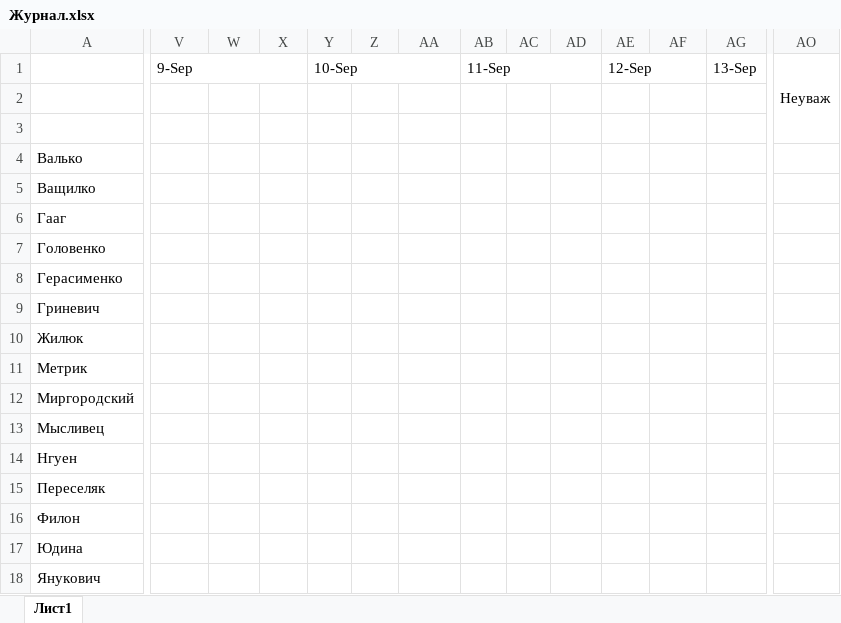
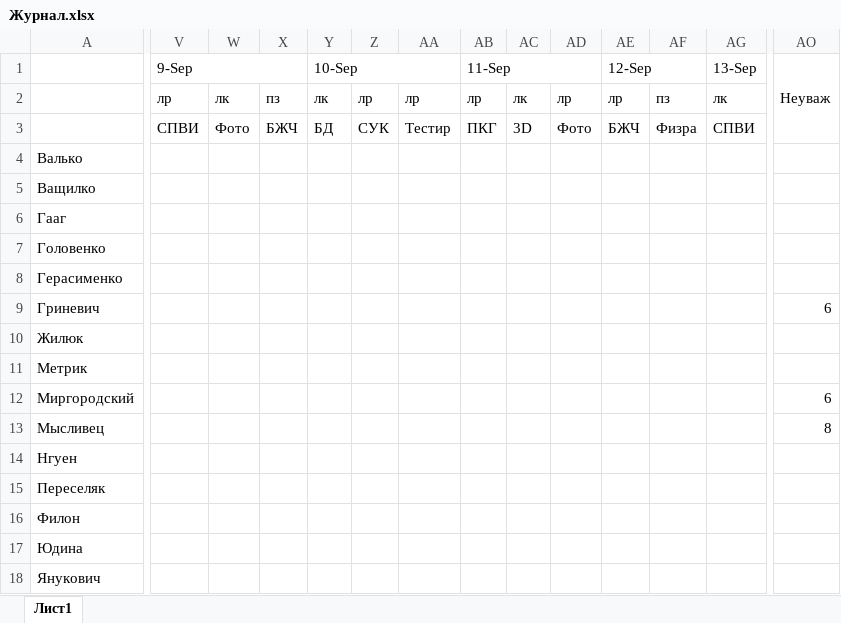
Before and after one commit to EvgenYanukovich/Sem-5, an Excel workbook: Журнал.xlsx, sheet Лист1, drawn as a sheet; only a part is shown, gaps mark what is left out; values as stored, in another font and other column widths than the file's, no cell formats; the diff covers the shown part only; the diff names each change by its address in the sheet, - before the commit and + after, or states it on an @@ line.

```diff
--- a/Журнал.xlsx (sheet Лист1)
+++ b/Журнал.xlsx (sheet Лист1)
-V2 (9-Sep): (empty)
+V2 (9-Sep): лр
-W2: (empty)
+W2: лк
-X2: (empty)
+X2: пз
-Y2 (10-Sep): (empty)
+Y2 (10-Sep): лк
-Z2: (empty)
+Z2: лр
-AA2: (empty)
+AA2: лр
-AB2 (11-Sep): (empty)
+AB2 (11-Sep): лр
-AC2: (empty)
+AC2: лк
-AD2: (empty)
+AD2: лр
-AE2 (12-Sep): (empty)
+AE2 (12-Sep): лр
-AF2: (empty)
+AF2: пз
-AG2 (13-Sep): (empty)
+AG2 (13-Sep): лк
-V3 (9-Sep): (empty)
+V3 (9-Sep): СПВИ
-W3: (empty)
+W3: Фото
-X3: (empty)
+X3: БЖЧ
-Y3 (10-Sep): (empty)
+Y3 (10-Sep): БД
-Z3: (empty)
+Z3: СУК
-AA3: (empty)
+AA3: Тестир
-AB3 (11-Sep): (empty)
+AB3 (11-Sep): ПКГ
-AC3: (empty)
+AC3: 3D
-AD3: (empty)
+AD3: Фото
-AE3 (12-Sep): (empty)
+AE3 (12-Sep): БЖЧ
-AF3: (empty)
+AF3: Физра
-AG3 (13-Sep): (empty)
+AG3 (13-Sep): СПВИ
-AO9 (Неуваж): (empty)
+AO9 (Неуваж): 6
-AO12 (Неуваж): (empty)
+AO12 (Неуваж): 6
-AO13 (Неуваж): (empty)
+AO13 (Неуваж): 8
```
Also changed, not shown: 12 edited cells elsewhere in this sheet, cell formats, Лабы.xlsx, 30 other files.
